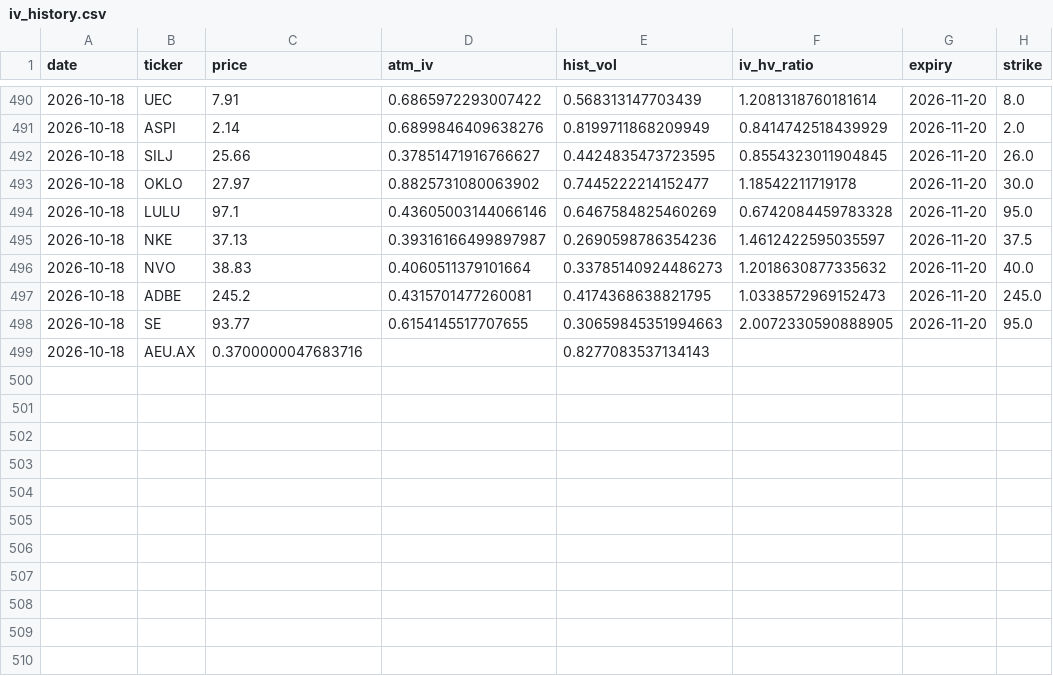
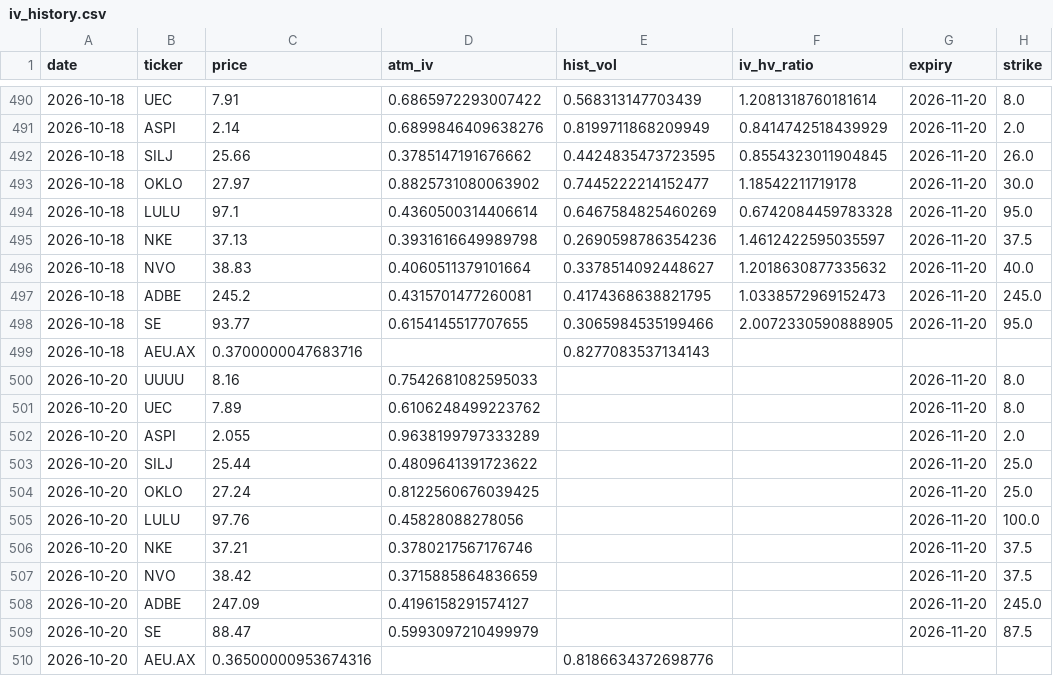
Before and after one commit to jokwok1/options-project, a CSV file: iv_history.csv, drawn as a sheet; only a part is shown, gaps mark what is left out.

```diff
--- a/iv_history.csv
+++ b/iv_history.csv
@@ -491,9 +491,20 @@ date,ticker,price,atm_iv,hist_vol,iv_hv_ratio,expiry,strike
 2026-10-18,ASPI,2.14,0.6899846409638276,0.8199711868209949,0.8414742518439929,2026-11-20,2.0
-2026-10-18,SILJ,25.66,0.37851471916766627,0.4424835473723595,0.8554323011904845,2026-11-20,26.0
+2026-10-18,SILJ,25.66,0.3785147191676662,0.4424835473723595,0.8554323011904845,2026-11-20,26.0
 2026-10-18,OKLO,27.97,0.8825731080063902,0.7445222214152477,1.18542211719178,2026-11-20,30.0
-2026-10-18,LULU,97.1,0.43605003144066146,0.6467584825460269,0.6742084459783328,2026-11-20,95.0
-2026-10-18,NKE,37.13,0.39316166499897987,0.2690598786354236,1.4612422595035597,2026-11-20,37.5
-2026-10-18,NVO,38.83,0.4060511379101664,0.33785140924486273,1.2018630877335632,2026-11-20,40.0
+2026-10-18,LULU,97.1,0.4360500314406614,0.6467584825460269,0.6742084459783328,2026-11-20,95.0
+2026-10-18,NKE,37.13,0.3931616649989798,0.2690598786354236,1.4612422595035597,2026-11-20,37.5
+2026-10-18,NVO,38.83,0.4060511379101664,0.3378514092448627,1.2018630877335632,2026-11-20,40.0
 2026-10-18,ADBE,245.2,0.4315701477260081,0.4174368638821795,1.0338572969152473,2026-11-20,245.0
-2026-10-18,SE,93.77,0.6154145517707655,0.30659845351994663,2.0072330590888905,2026-11-20,95.0
+2026-10-18,SE,93.77,0.6154145517707655,0.3065984535199466,2.0072330590888905,2026-11-20,95.0
 2026-10-18,AEU.AX,0.3700000047683716,,0.8277083537134143,,,
+2026-10-20,UUUU,8.16,0.7542681082595033,,,2026-11-20,8.0
+2026-10-20,UEC,7.89,0.6106248499223762,,,2026-11-20,8.0
+2026-10-20,ASPI,2.055,0.9638199797333289,,,2026-11-20,2.0
+2026-10-20,SILJ,25.44,0.4809641391723622,,,2026-11-20,25.0
+2026-10-20,OKLO,27.24,0.8122560676039425,,,2026-11-20,25.0
+2026-10-20,LULU,97.76,0.45828088278056,,,2026-11-20,100.0
+2026-10-20,NKE,37.21,0.3780217567176746,,,2026-11-20,37.5
+2026-10-20,NVO,38.42,0.3715885864836659,,,2026-11-20,37.5
+2026-10-20,ADBE,247.09,0.4196158291574127,,,2026-11-20,245.0
+2026-10-20,SE,88.47,0.5993097210499979,,,2026-11-20,87.5
+2026-10-20,AEU.AX,0.36500000953674316,,0.8186634372698776,,,
```
